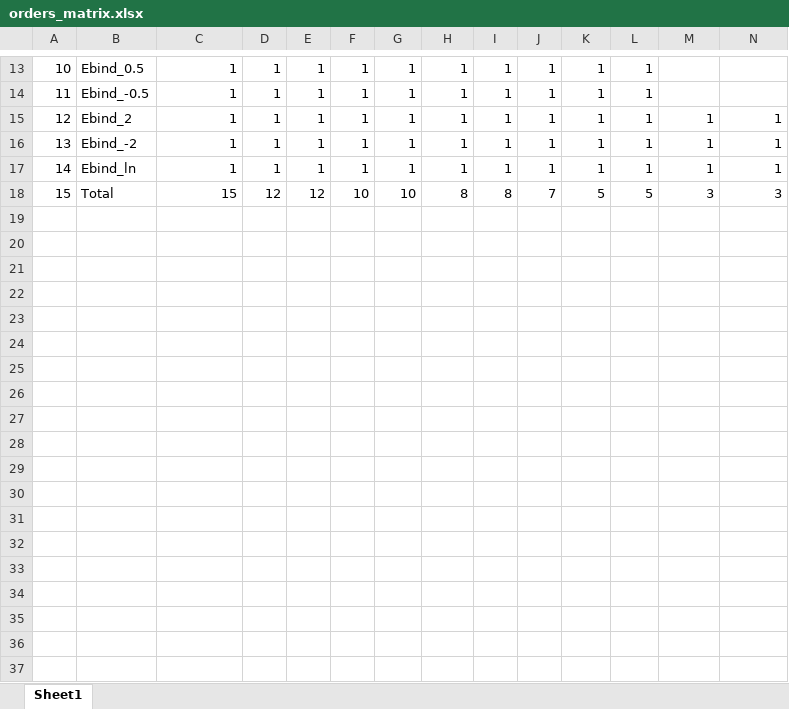
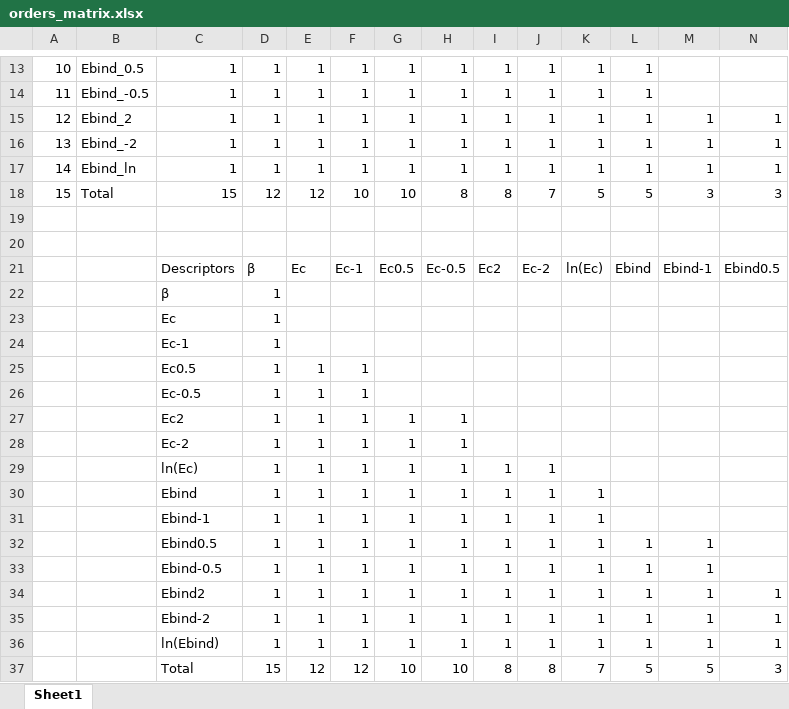
Before and after one commit to VlachosGroup/SAC-Scaling-Laws, an Excel workbook: v2/orders_matrix.xlsx, sheet Sheet1, drawn as a sheet; only a part is shown, gaps mark what is left out; values as stored, in another font and other column widths than the file's, no cell formats; rows hold the shown columns only; the diff names each change by its address in the sheet, - before the commit and + after, or states it on an @@ line.

```diff
--- a/v2/orders_matrix.xlsx (sheet Sheet1)
+++ b/v2/orders_matrix.xlsx (sheet Sheet1)
+row 19: (empty)
+row 20: (empty)
+row 21:  |  | Descriptors | β | Ec | Ec-1 | Ec0.5 | Ec-0.5 | Ec2 | Ec-2 | ln(Ec) | Ebind | Ebind-1 | Ebind0.5
+row 22:  |  | β | 1
+row 23:  |  | Ec | 1
+row 24:  |  | Ec-1 | 1
+row 25:  |  | Ec0.5 | 1 | 1 | 1
+row 26:  |  | Ec-0.5 | 1 | 1 | 1
+row 27:  |  | Ec2 | 1 | 1 | 1 | 1 | 1
+row 28:  |  | Ec-2 | 1 | 1 | 1 | 1 | 1
+row 29:  |  | ln(Ec) | 1 | 1 | 1 | 1 | 1 | 1 | 1
+row 30:  |  | Ebind | 1 | 1 | 1 | 1 | 1 | 1 | 1 | 1
+row 31:  |  | Ebind-1 | 1 | 1 | 1 | 1 | 1 | 1 | 1 | 1
+row 32:  |  | Ebind0.5 | 1 | 1 | 1 | 1 | 1 | 1 | 1 | 1 | 1 | 1
+row 33:  |  | Ebind-0.5 | 1 | 1 | 1 | 1 | 1 | 1 | 1 | 1 | 1 | 1
+row 34:  |  | Ebind2 | 1 | 1 | 1 | 1 | 1 | 1 | 1 | 1 | 1 | 1 | 1
+row 35:  |  | Ebind-2 | 1 | 1 | 1 | 1 | 1 | 1 | 1 | 1 | 1 | 1 | 1
+row 36:  |  | ln(Ebind) | 1 | 1 | 1 | 1 | 1 | 1 | 1 | 1 | 1 | 1 | 1
+row 37:  |  | Total | 15 | 12 | 12 | 10 | 10 | 8 | 8 | 7 | 5 | 5 | 3
```
Also changed, not shown: cell formats, 9 other files.
